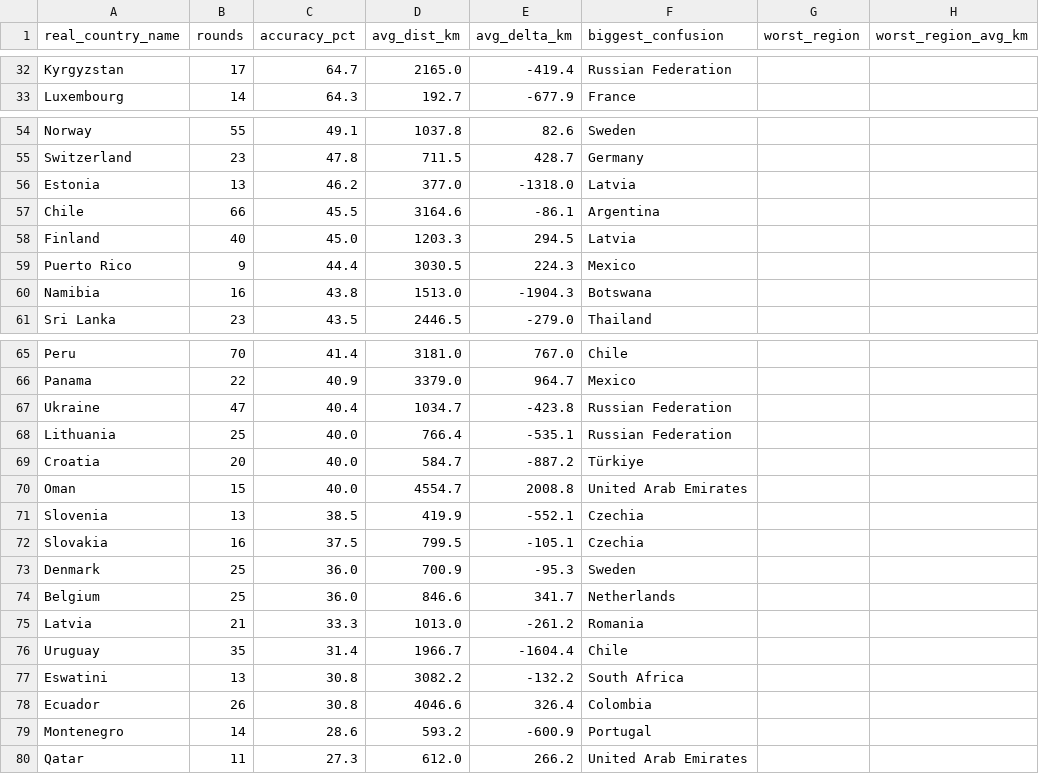
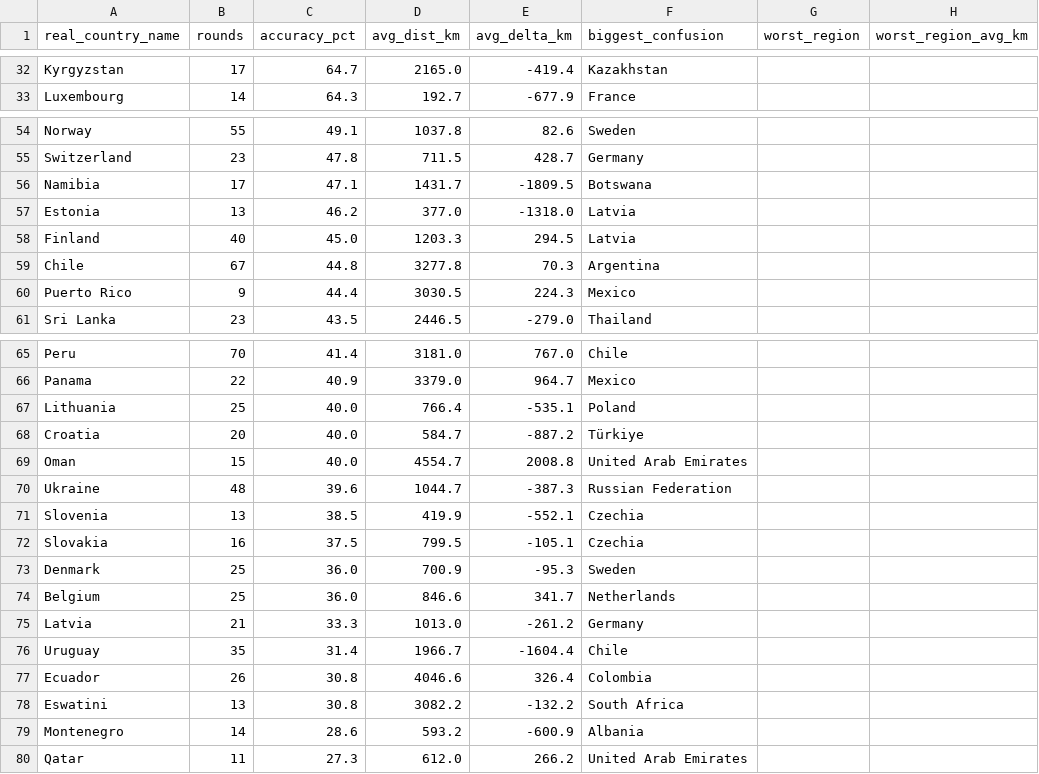
Before and after one commit to pedrosalgado22/Live_Geoguessr_Dashboard, a CSV file: country_summary.csv, drawn as a sheet; only a part is shown, gaps mark what is left out; removed rows and columns are numbered as before the commit, all else as after; the diff covers the shown part only; the diff names each change by its address in the sheet, - before the commit and + after, or states it on an @@ line.

```diff
--- a/country_summary.csv
+++ b/country_summary.csv
-F32 (biggest_confusion): Russian Federation
+F32 (biggest_confusion): Kazakhstan
+row 56: Namibia | 17 | 47.1 | 1431.7 | -1809.5 | Botswana
-row 57: Chile | 66 | 45.5 | 3164.6 | -86.1 | Argentina
+row 59: Chile | 67 | 44.8 | 3277.8 | 70.3 | Argentina
-row 60: Namibia | 16 | 43.8 | 1513.0 | -1904.3 | Botswana
-row 67: Ukraine | 47 | 40.4 | 1034.7 | -423.8 | Russian Federation
-F67 (biggest_confusion): Russian Federation
+F67 (biggest_confusion): Poland
+row 70: Ukraine | 48 | 39.6 | 1044.7 | -387.3 | Russian Federation
-F75 (biggest_confusion): Romania
+F75 (biggest_confusion): Germany
@@ row 78 moved to row 77: Ecuador @@
-F79 (biggest_confusion): Portugal
+F79 (biggest_confusion): Albania
```
Also changed, not shown: 2 added rows, 2 removed rows and 29 edited cells elsewhere in this file, country_training_ranking.csv, games.csv, 1 other file.
